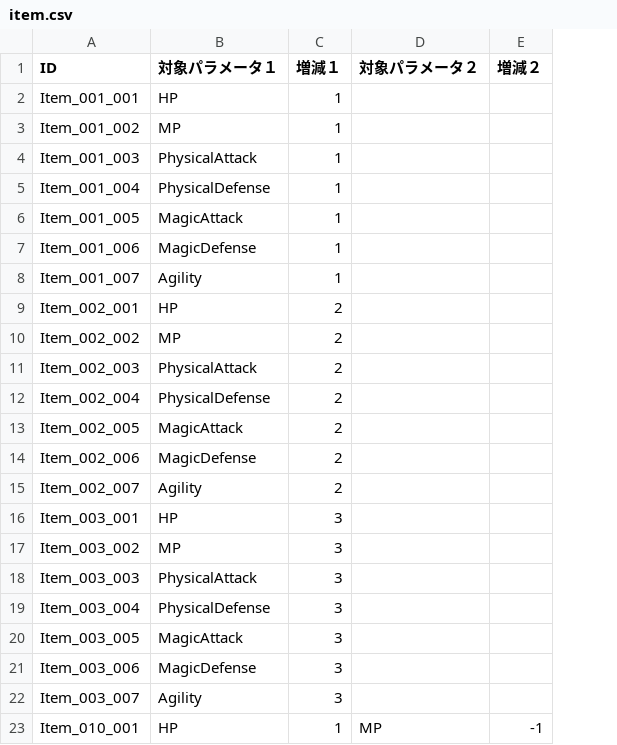
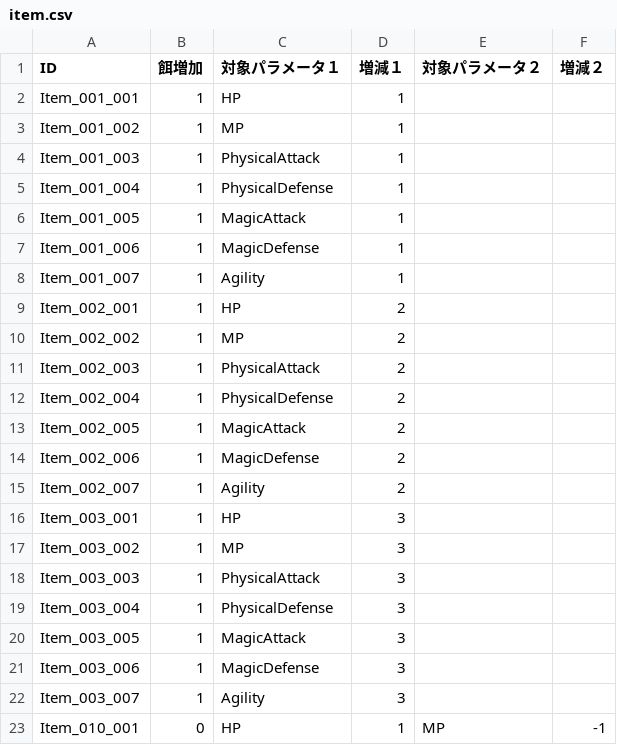
Before and after one commit to kou-yeung/Contrib.Gate, a CSV file: resources/sv/Entities/item.csv, drawn as a sheet; the diff names each change by its address in the sheet, - before the commit and + after, or states it on an @@ line.

```diff
--- a/resources/sv/Entities/item.csv
+++ b/resources/sv/Entities/item.csv
+column B (餌増加), rows 2-23: 1 | 1 | 1 | 1 | 1 | 1 | 1 | 1 | 1 | 1 | 1 | 1 | 1 | 1 | 1 | 1 | 1 | 1 | 1 | 1 | 1 | 0
```
Also changed, not shown: tools/ProtocolGen/protocol.csv, 11 other files.
